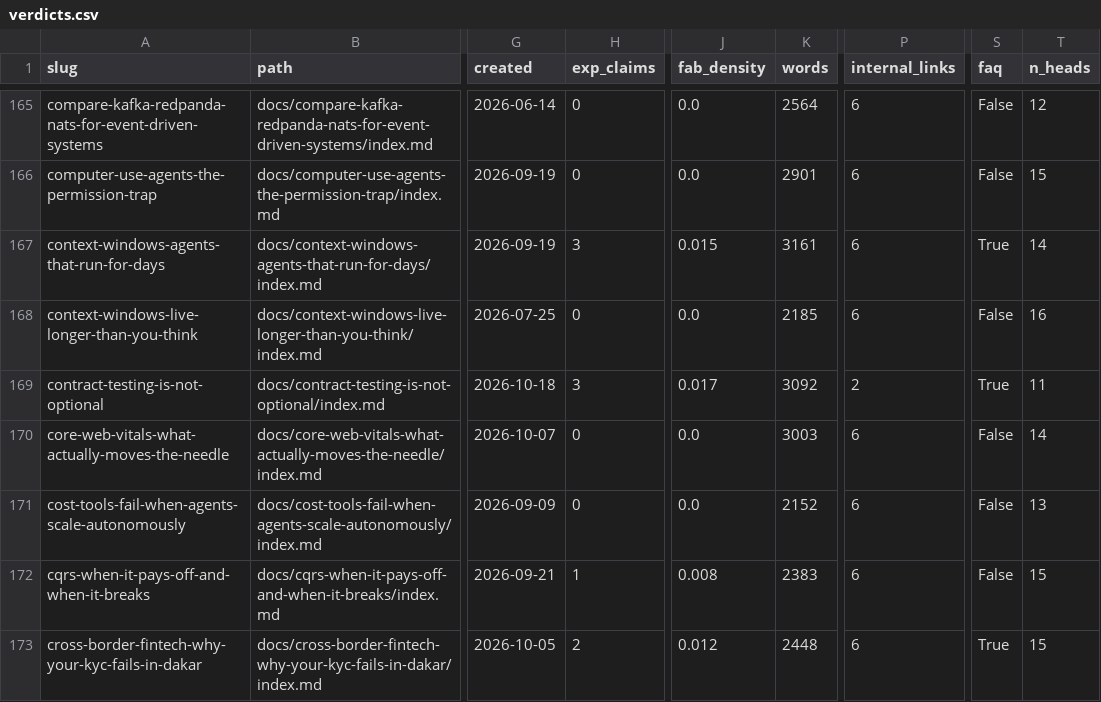
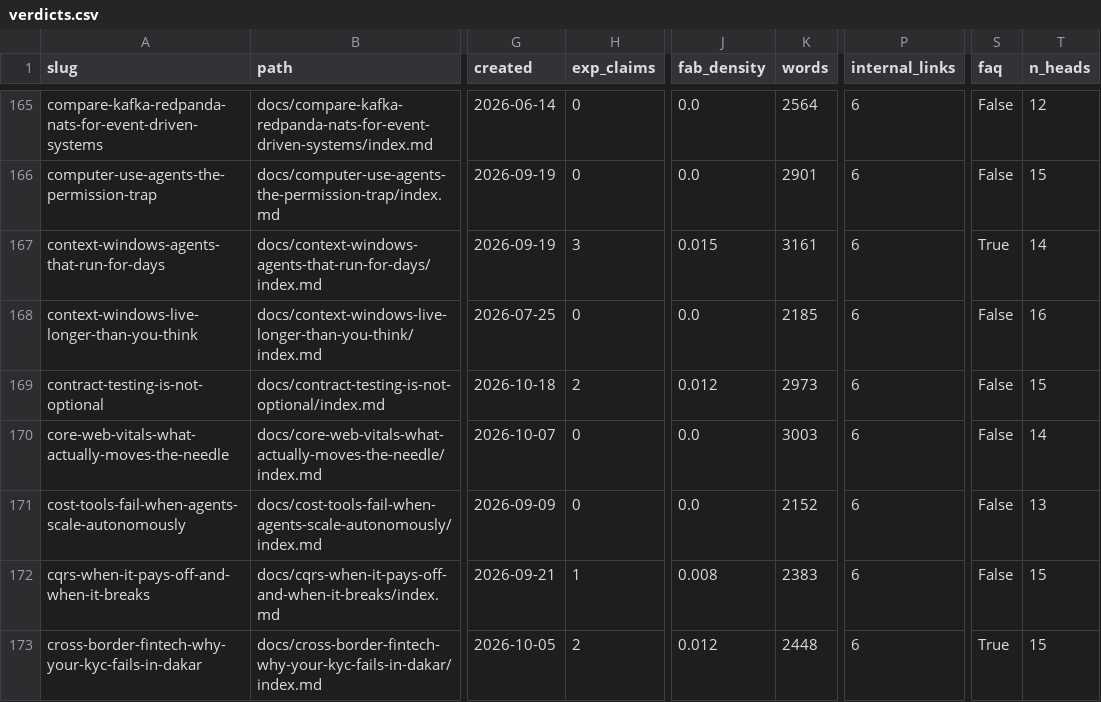
Before and after one commit to kubaik/kubaik.github.io, a CSV file: triage_report/verdicts.csv, drawn as a sheet; only a part is shown, gaps mark what is left out; the diff names each change by its address in the sheet, - before the commit and + after, or states it on an @@ line.

```diff
--- a/triage_report/verdicts.csv
+++ b/triage_report/verdicts.csv
-H169 (exp_claims): 3
+H169 (exp_claims): 2
-J169 (fab_density): 0.017
+J169 (fab_density): 0.012
-K169 (words): 3092
+K169 (words): 2973
-P169 (internal_links): 2
+P169 (internal_links): 6
-S169 (faq): True
+S169 (faq): False
-T169 (n_heads): 11
+T169 (n_heads): 15
```
Also changed, not shown: quality_report_full.csv, 7 other files.
